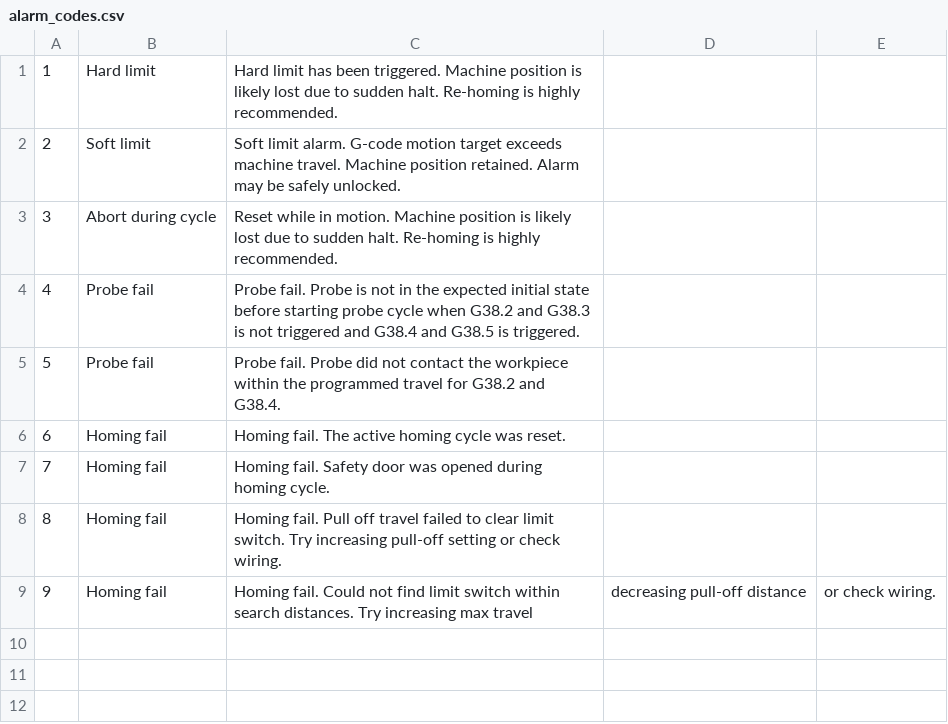
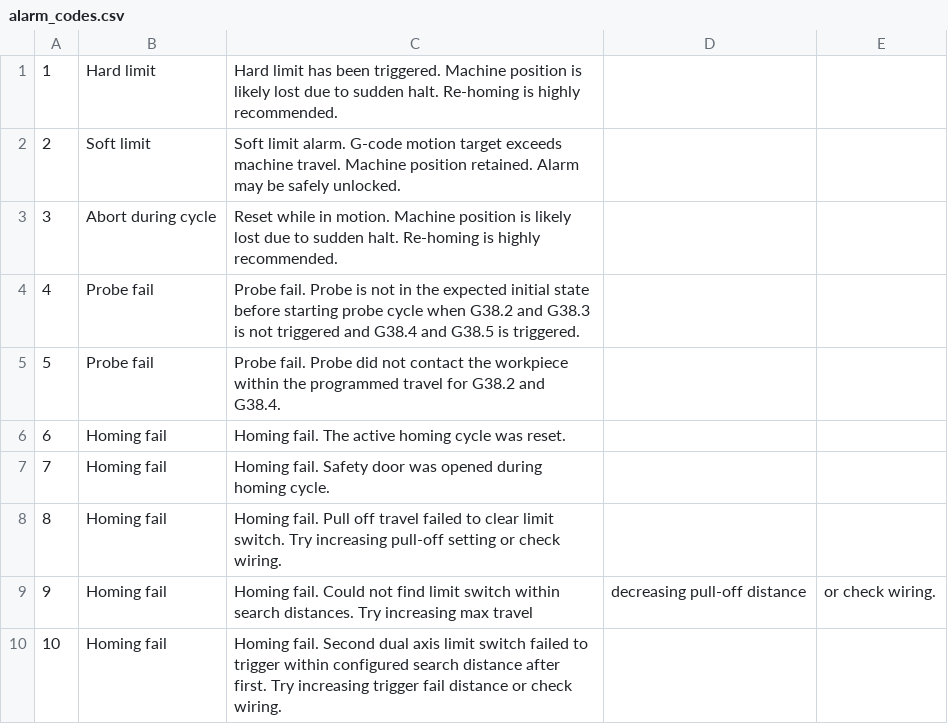
Before and after one commit to mushketer888/grblcontroller, a CSV file: app/src/main/assets/alarm_codes.csv, drawn as a sheet.

```diff
--- a/app/src/main/assets/alarm_codes.csv
+++ b/app/src/main/assets/alarm_codes.csv
@@ -9 +9,2 @@
 9,Homing fail,Homing fail. Could not find limit switch within search distances. Try increasing max travel, decreasing pull-off distance, or check wiring.
+10,Homing fail,Homing fail. Second dual axis limit switch failed to trigger within configured search distance after first. Try increasing trigger fail distance or check wiring.
```
Also changed, not shown: 2 other files.
